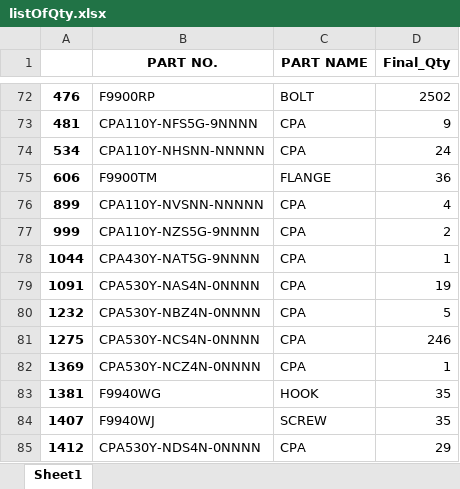
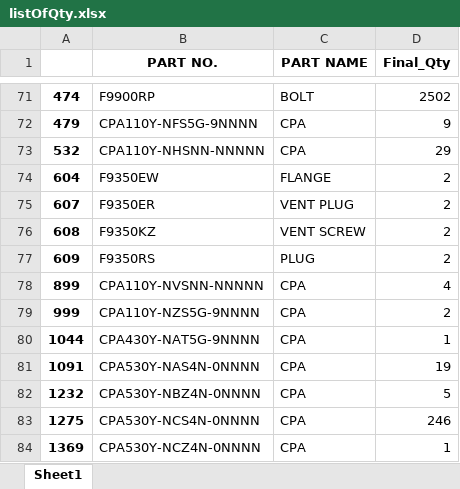
Before and after one commit to yokogawadeveloper/DemadForecasting, an Excel workbook: static/finalOutput/listOfQty.xlsx, sheet Sheet1, drawn as a sheet; only a part is shown, gaps mark what is left out; the shorter side is filled out with more unchanged rows; values as stored, in another font and other column widths than the file's, no borders; removed rows and columns are numbered as before the commit, all else as after; the diff covers the shown part only; the diff names each change by its address in the sheet, - before the commit and + after, or states it on an @@ line.

```diff
--- a/static/finalOutput/listOfQty.xlsx (sheet Sheet1)
+++ b/static/finalOutput/listOfQty.xlsx (sheet Sheet1)
-A71: 476
+A71: 474
-A72: 481
+A72: 479
-A73: 534
+A73: 532
-D73 (Final_Qty): 24
+D73 (Final_Qty): 29
-row 75: 606 | F9900TM | FLANGE | 36
+row 74: 604 | F9350EW | FLANGE | 2
+row 75: 607 | F9350ER | VENT PLUG | 2
+row 76: 608 | F9350KZ | VENT SCREW | 2
+row 77: 609 | F9350RS | PLUG | 2
```
Also changed, not shown: 8 added rows, 16 removed rows and 68 edited cells elsewhere in this sheet, 3 other files.
